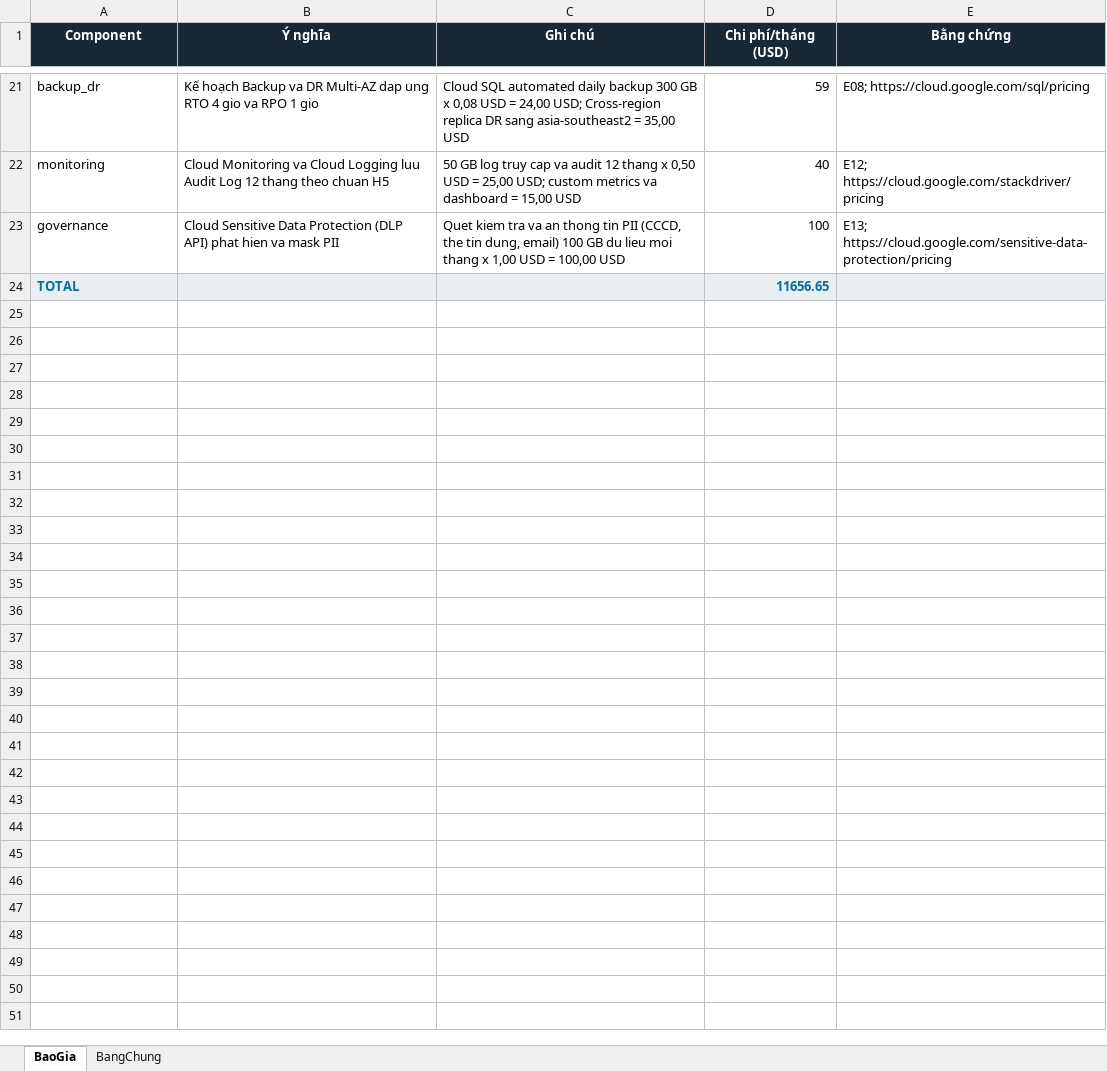
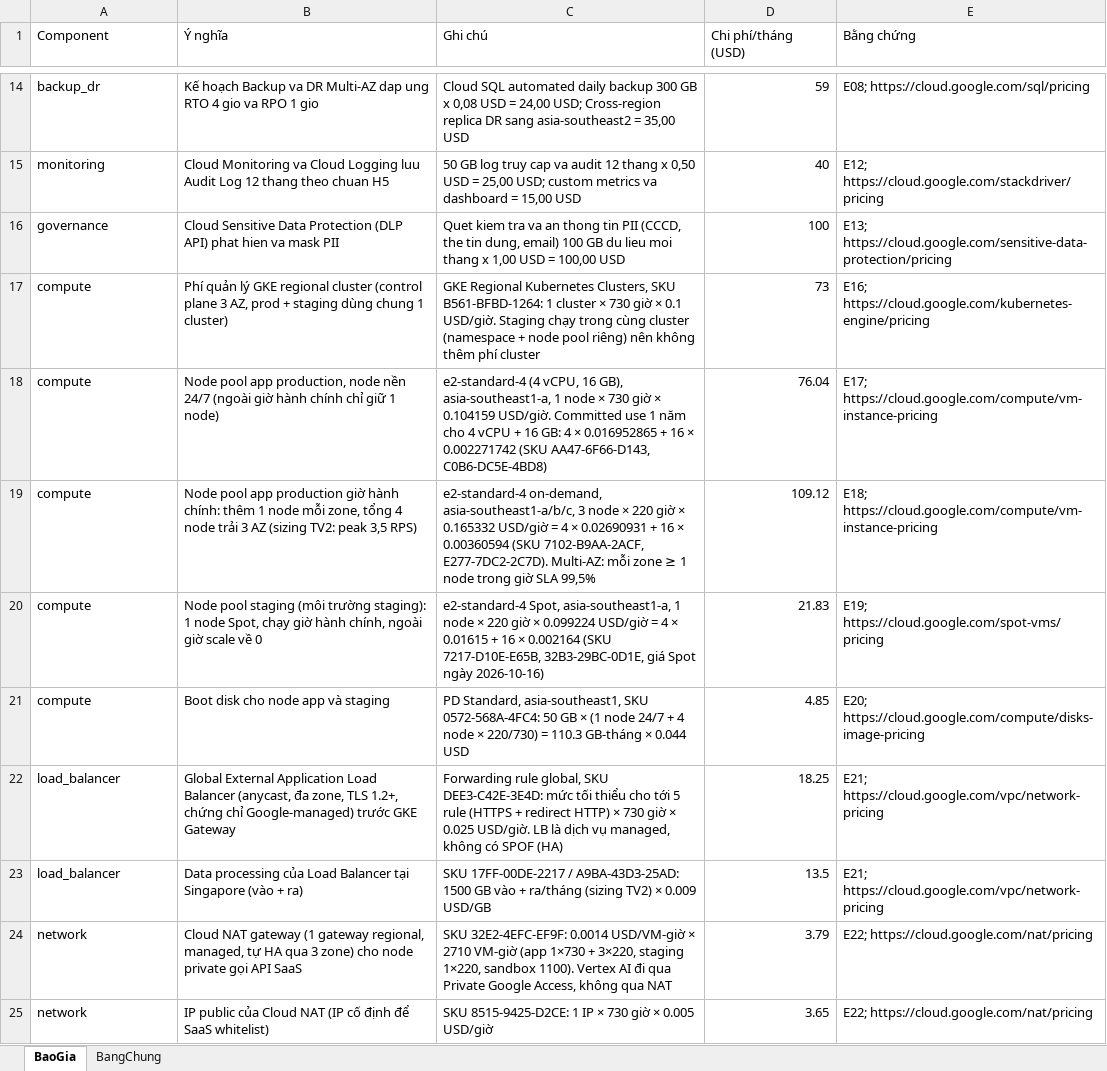
Before and after one commit to minhnd1307-tech/VBot-Workplace_DauTamHanh, an Excel workbook: G03_baogia.xlsx, sheet BaoGia, drawn as a sheet; only a part is shown, gaps mark what is left out; values as stored, in another font and other column widths than the file's, no borders; removed rows and columns are numbered as before the commit, all else as after; the diff covers the shown part only; the diff names each change by its address in the sheet, - before the commit and + after, or states it on an @@ line.

Commit message:
TV1: chot bao gia G03 theo sizing TV2, slide 11, kich ban thuyet trinh
- G03_baogia.xlsx: tinh lai cac dong compute, load_balancer, network, cicd,
  licenses, contingency theo gia Singapore co SKU (Cloud Billing Catalog API);
  giu nguyen dong TV2/TV3/TV4 (baogia/team_rows.json). Validator: DAT, 0 loi,
  TOTAL 11218.97 USD/thang (5.61 USD/DAU)
- Terraform gke: app pool total_min 1 / total_max 4 node theo sizing TV2;
  them k8s CronJob scale theo gio hanh chinh
- slides: hinh Slide 11 doc so tu G03, cap nhat so do Slide 2
- KICH_BAN_PITCHING_TV1.md, cap nhat bao cao ca nhan va README

```diff
--- a/G03_baogia.xlsx (sheet BaoGia)
+++ b/G03_baogia.xlsx (sheet BaoGia)
@@ A1:E1 fill: #182936 → none, bold: on → off, text colour: #FFFFFF → black, alignment: center → left @@
-row 24: TOTAL |  |  | 11656.65
+row 17: compute | Phí quản lý GKE regional cluster (control plane 3 AZ, prod + staging dùng chung 1 cluster) | GKE Regional Kubernetes Clusters, SKU B561-BFBD-1264: 1 cluster × 730 giờ × 0.1 USD/giờ. Staging chạy trong cùng cluster (namespace + node pool riêng) nên không thêm phí cluster | 73 | E16; https://cloud.google.com/kubernetes-engine/pricing
+row 18: compute | Node pool app production, node nền 24/7 (ngoài giờ hành chính chỉ giữ 1 node) | e2-standard-4 (4 vCPU, 16 GB), asia-southeast1-a, 1 node × 730 giờ × 0.104159 USD/giờ. Committed use 1 năm cho 4 vCPU + 16 GB: 4 × 0.016952865 + 16 × 0.002271742 (SKU AA47-6F66-D143, C0B6-DC5E-4BD8) | 76.04 | E17; https://cloud.google.com/compute/vm-instance-pricing
+row 19: compute | Node pool app production giờ hành chính: thêm 1 node mỗi zone, tổng 4 node trải 3 AZ (sizing TV2: peak 3,5 RPS) | e2-standard-4 on-demand, asia-southeast1-a/b/c, 3 node × 220 giờ × 0.165332 USD/giờ = 4 × 0.02690931 + 16 × 0.00360594 (SKU 7102-B9AA-2ACF, E277-7DC2-2C7D). Multi-AZ: mỗi zone ≥ 1 node trong giờ SLA 99,5% | 109.12 | E18; https://cloud.google.com/compute/vm-instance-pricing
+row 20: compute | Node pool staging (môi trường staging): 1 node Spot, chạy giờ hành chính, ngoài giờ scale về 0 | e2-standard-4 Spot, asia-southeast1-a, 1 node × 220 giờ × 0.099224 USD/giờ = 4 × 0.01615 + 16 × 0.002164 (SKU 7217-D10E-E65B, 32B3-29BC-0D1E, giá Spot ngày 2026-10-16) | 21.83 | E19; https://cloud.google.com/spot-vms/pricing
+row 21: compute | Boot disk cho node app và staging | PD Standard, asia-southeast1, SKU 0572-568A-4FC4: 50 GB × (1 node 24/7 + 4 node × 220/730) = 110.3 GB-tháng × 0.044 USD | 4.85 | E20; https://cloud.google.com/compute/disks-image-pricing
+row 22: load_balancer | Global External Application Load Balancer (anycast, đa zone, TLS 1.2+, chứng chỉ Google-managed) trước GKE Gateway | Forwarding rule global, SKU DEE3-C42E-3E4D: mức tối thiểu cho tới 5 rule (HTTPS + redirect HTTP) × 730 giờ × 0.025 USD/giờ. LB là dịch vụ managed, không có SPOF (HA) | 18.25 | E21; https://cloud.google.com/vpc/network-pricing
+row 23: load_balancer | Data processing của Load Balancer tại Singapore (vào + ra) | SKU 17FF-00DE-2217 / A9BA-43D3-25AD: 1500 GB vào + ra/tháng (sizing TV2) × 0.009 USD/GB | 13.5 | E21; https://cloud.google.com/vpc/network-pricing
+row 24: network | Cloud NAT gateway (1 gateway regional, managed, tự HA qua 3 zone) cho node private gọi API SaaS | SKU 32E2-4EFC-EF9F: 0.0014 USD/VM-giờ × 2710 VM-giờ (app 1×730 + 3×220, staging 1×220, sandbox 1100). Vertex AI đi qua Private Google Access, không qua NAT | 3.79 | E22; https://cloud.google.com/nat/pricing
+row 25: network | IP public của Cloud NAT (IP cố định để SaaS whitelist) | SKU 8515-9425-D2CE: 1 IP × 730 giờ × 0.005 USD/giờ | 3.65 | E22; https://cloud.google.com/nat/pricing
```
Also changed, not shown: 10 added rows and 7 removed rows elsewhere in this sheet, sheet BangChung, 20 other files.
